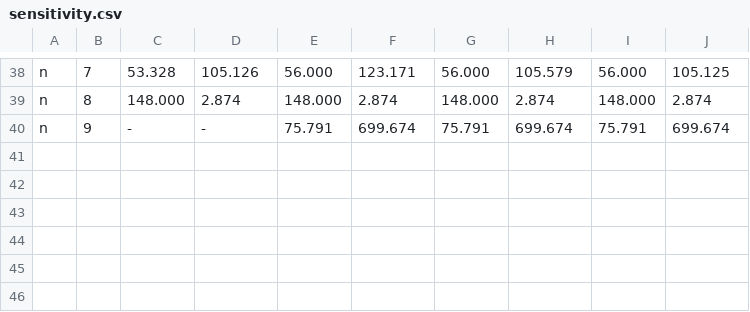
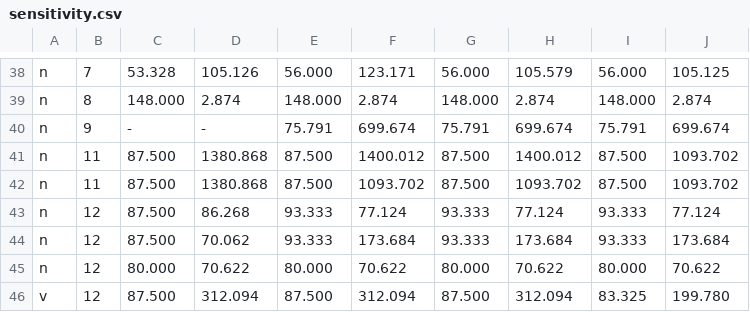
Before and after one commit to 108anup/NetMon-query-planner, a CSV file: gurobi/outputs/sensitivity.csv, drawn as a sheet; only a part is shown, gaps mark what is left out; the diff names each change by its address in the sheet, - before the commit and + after, or states it on an @@ line.

```diff
--- a/gurobi/outputs/sensitivity.csv
+++ b/gurobi/outputs/sensitivity.csv
+row 41: n | 11 | 87.500 | 1380.868 | 87.500 | 1400.012 | 87.500 | 1400.012 | 87.500 | 1093.702
+row 42: n | 11 | 87.500 | 1380.868 | 87.500 | 1093.702 | 87.500 | 1093.702 | 87.500 | 1093.702
+row 43: n | 12 | 87.500 | 86.268 | 93.333 | 77.124 | 93.333 | 77.124 | 93.333 | 77.124
+row 44: n | 12 | 87.500 | 70.062 | 93.333 | 173.684 | 93.333 | 173.684 | 93.333 | 173.684
+row 45: n | 12 | 80.000 | 70.622 | 80.000 | 70.622 | 80.000 | 70.622 | 80.000 | 70.622
+row 46: v | 12 | 87.500 | 312.094 | 87.500 | 312.094 | 87.500 | 312.094 | 83.325 | 199.780
```
Also changed, not shown: 18 other files.
